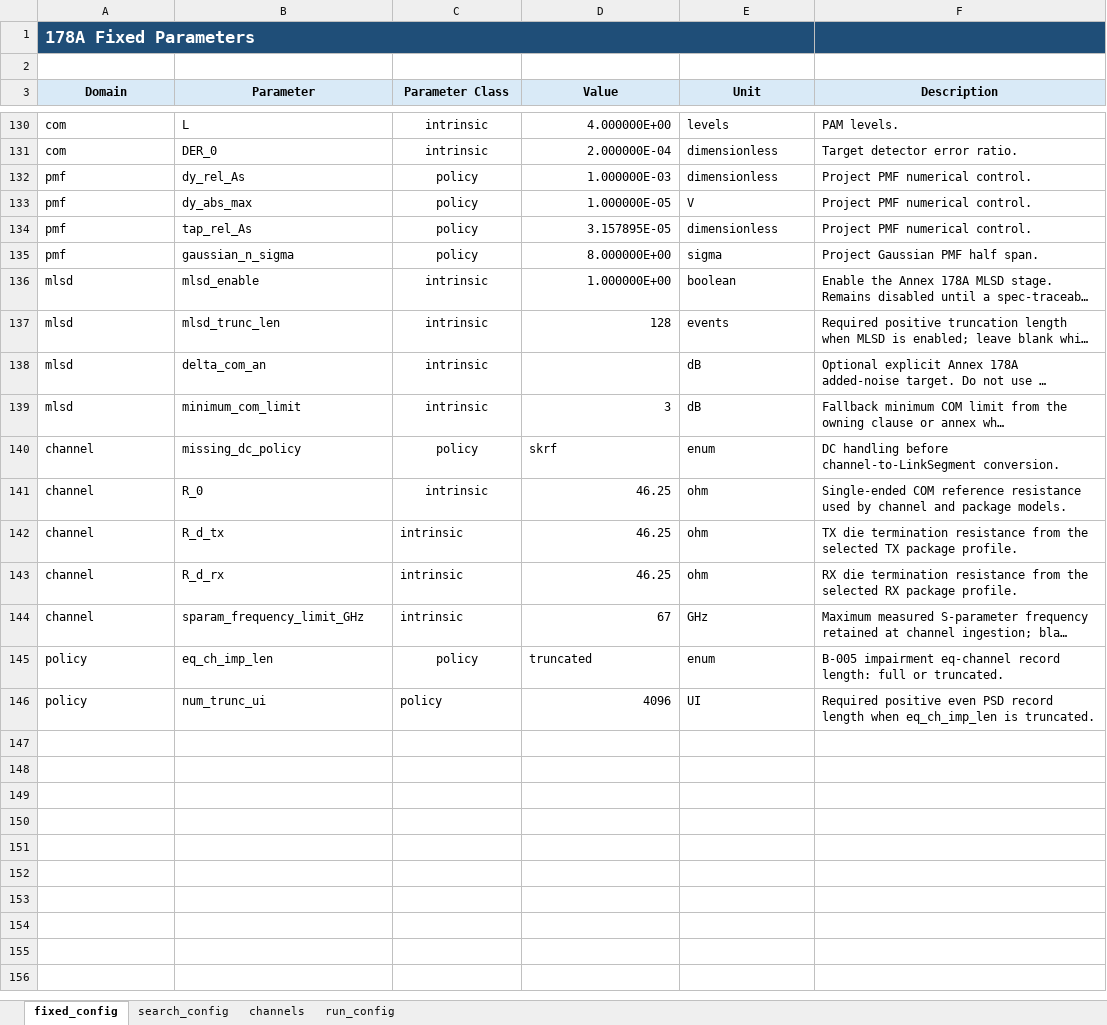
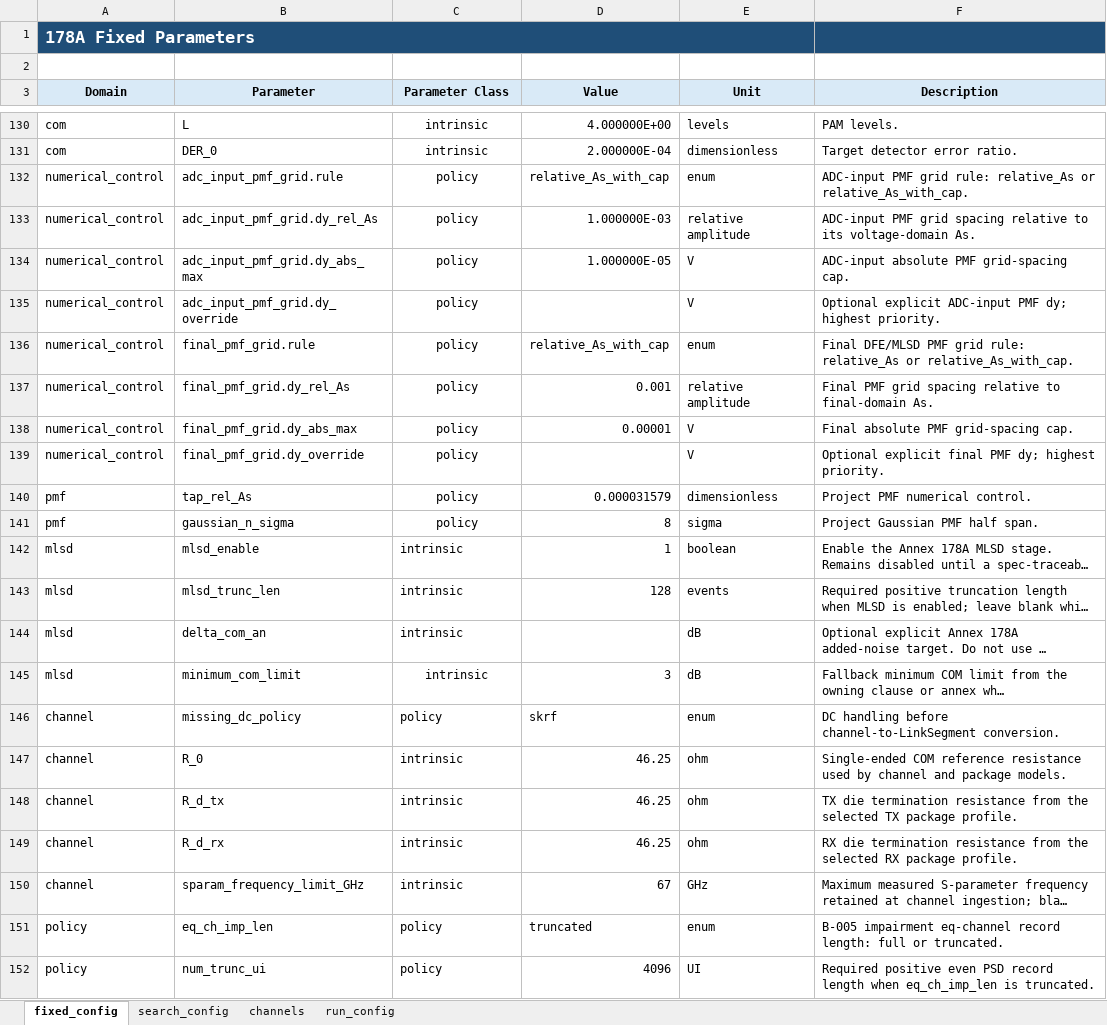
Before and after one commit to johnny13816-max/serdes-coding, an Excel workbook: cases/sicopr_akinwale_vendorx_22db/178A/config.xlsx, sheet fixed_config, drawn as a sheet; only a part is shown, gaps mark what is left out; long unchanged cells end in …; values as stored, in another font and other column widths than the file's, no borders; removed rows and columns are numbered as before the commit, all else as after; the diff names each change by its address in the sheet, - before the commit and + after, or states it on an @@ line.

Commit message:
Separate 178A PMF grid numerical controls

```diff
--- a/cases/sicopr_akinwale_vendorx_22db/178A/config.xlsx (sheet fixed_config)
+++ b/cases/sicopr_akinwale_vendorx_22db/178A/config.xlsx (sheet fixed_config)
-row 132: pmf | dy_rel_As | policy | 1.000000E-03 | dimensionless | Project PMF numerical control.
+row 132: numerical_control | adc_input_pmf_grid.rule | policy | relative_As_with_cap | enum | ADC-input PMF grid rule: relative_As or relative_As_with_cap.
+row 133: numerical_control | adc_input_pmf_grid.dy_rel_As | policy | 1.000000E-03 | relative amplitude | ADC-input PMF grid spacing relative to its voltage-domain As.
-A134 (Domain): pmf
+A134 (Domain): numerical_control
-B134 (Parameter): dy_abs_max
+B134 (Parameter): adc_input_pmf_grid.dy_abs_max
-F134 (Description): Project PMF numerical control.
+F134 (Description): ADC-input absolute PMF grid-spacing cap.
+row 135: numerical_control | adc_input_pmf_grid.dy_override | policy |  | V | Optional explicit ADC-input PMF dy; highest priority.
+row 136: numerical_control | final_pmf_grid.rule | policy | relative_As_with_cap | enum | Final DFE/MLSD PMF grid rule: relative_As or relative_As_with_cap.
+row 137: numerical_control | final_pmf_grid.dy_rel_As | policy | 0.001 | relative amplitude | Final PMF grid spacing relative to final-domain As.
+row 138: numerical_control | final_pmf_grid.dy_abs_max | policy | 0.00001 | V | Final absolute PMF grid-spacing cap.
+row 139: numerical_control | final_pmf_grid.dy_override | policy |  | V | Optional explicit final PMF dy; highest priority.
-D140 (Value): 3.157895E-05
+D140 (Value): 0.000031579
-D141 (Value): 8.000000E+00
+D141 (Value): 8
-C142:C144 alignment: center
+C142:C144 alignment: left
-D142 (Value): 1.000000E+00
+D142 (Value): 1
-C146:C147 alignment: center
+C146:C147 alignment: left
-C151 alignment: center
+C151 alignment: left
```
Also changed, not shown: sheet run_config, cases/_templates/178A/config.xlsx, 22 other files.
